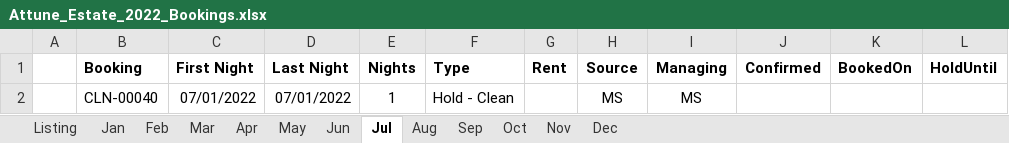
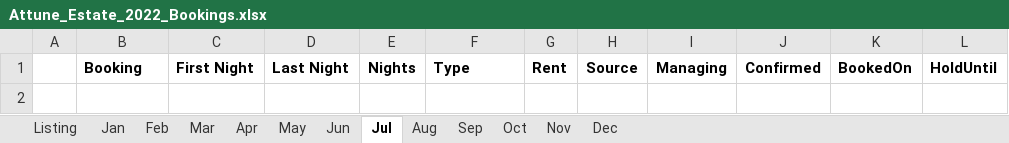
Before and after one commit to kenvenner/ecobee, an Excel workbook: Attune_Estate_2022_Bookings.xlsx, sheet Jul, drawn as a sheet; values as stored, in another font and other column widths than the file's, no borders; the diff names each change by its address in the sheet, - before the commit and + after, or states it on an @@ line.

```diff
--- a/Attune_Estate_2022_Bookings.xlsx (sheet Jul)
+++ b/Attune_Estate_2022_Bookings.xlsx (sheet Jul)
-row 2:  | CLN-00040 | 07/01/2022 | 07/01/2022 | 1 | Hold - Clean |  | MS | MS
```
Also changed, not shown: sheet Listing, sheet Mar, sheet Sep, sheet Jun, sheet May, sheet Jan, 1 other file.
